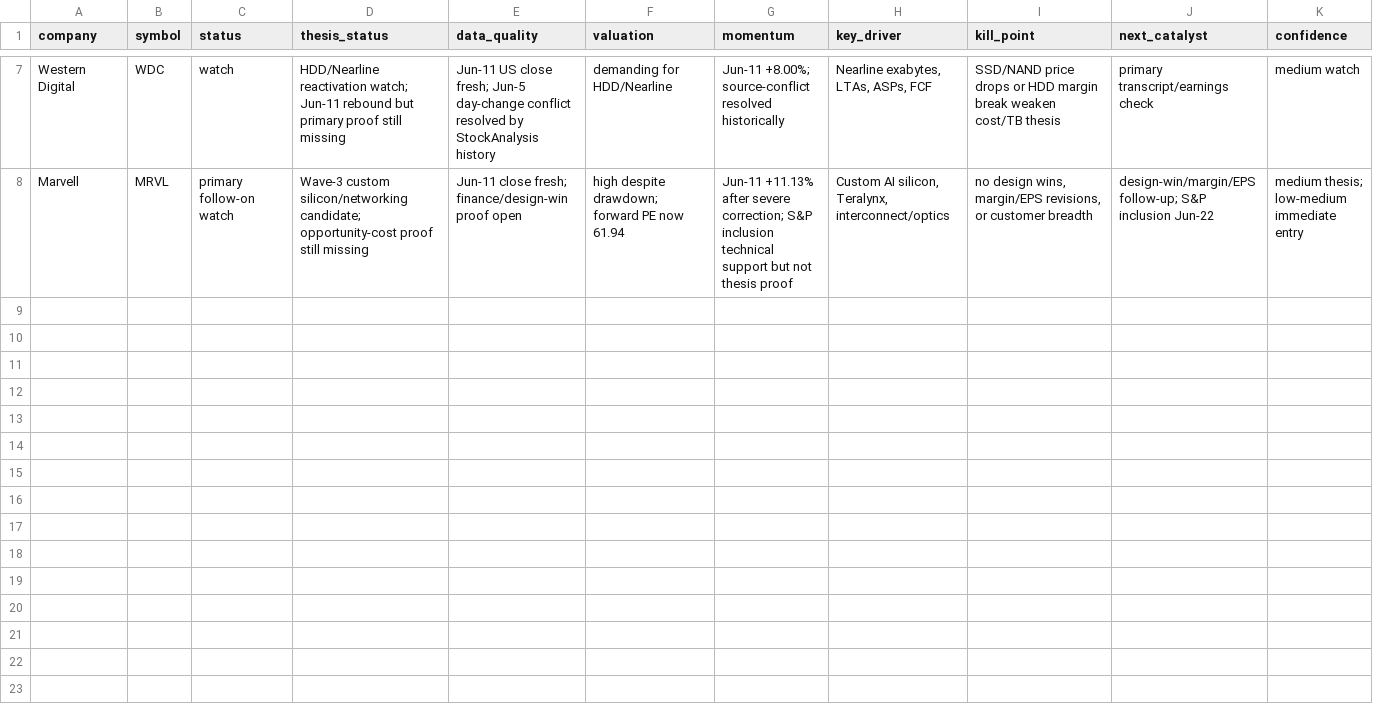
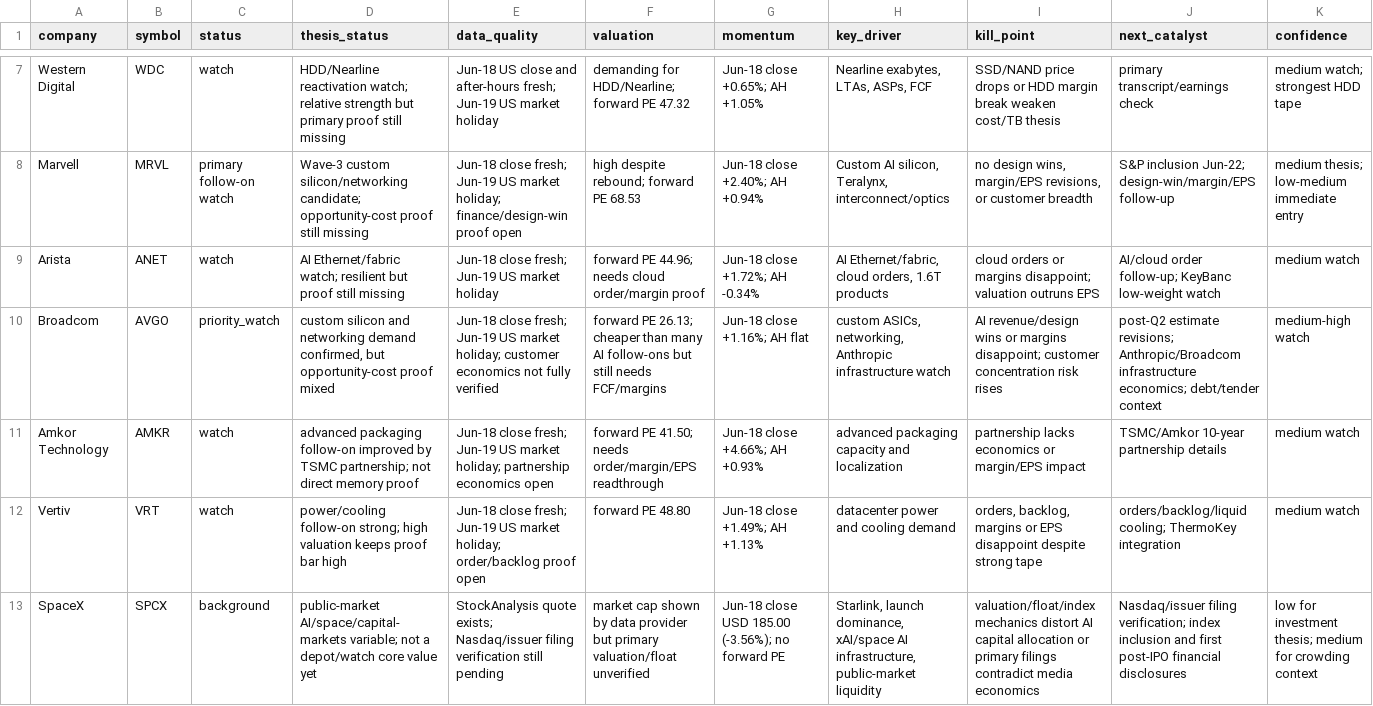
Before and after one commit to peterschuhknecht/aktienanalyse, a CSV file: 02_context/company_scorecards.csv, drawn as a sheet; only a part is shown, gaps mark what is left out; the diff covers the shown part only; the diff names each change by its address in the sheet, - before the commit and + after, or states it on an @@ line.

```diff
--- a/02_context/company_scorecards.csv
+++ b/02_context/company_scorecards.csv
-D7 (thesis_status): …reactivation watch; Jun-11 rebound but primary…
+D7 (thesis_status): …reactivation watch; relative strength but primary…
-E7 (data_quality): Jun-11 US close fresh; Jun-5 day-change conflict resolved by StockAnalysis history
+E7 (data_quality): Jun-18 US close and after-hours fresh; Jun-19 US market holiday
-F7 (valuation): demanding for HDD/Nearline
+F7 (valuation): demanding for HDD/Nearline; forward PE 47.32
-G7 (momentum): Jun-11 +8.00%; source-conflict resolved historically
+G7 (momentum): Jun-18 close +0.65%; AH +1.05%
-K7 (confidence): medium watch
+K7 (confidence): medium watch; strongest HDD tape
-E8 (data_quality): Jun-11 close fresh; finance/design-win proof…
+E8 (data_quality): Jun-18 close fresh; Jun-19 US market holiday; finance/design-win proof…
-F8 (valuation): high despite drawdown; forward PE now 61.94
+F8 (valuation): high despite rebound; forward PE 68.53
-G8 (momentum): Jun-11 +11.13% after severe correction; S&P inclusion technical support but not thesis proof
+G8 (momentum): Jun-18 close +2.40%; AH +0.94%
-J8 (next_catalyst): design-win/margin/EPS follow-up; S&P inclusion Jun-22
+J8 (next_catalyst): S&P inclusion Jun-22; design-win/margin/EPS follow-up
+row 9: Arista | ANET | watch | AI Ethernet/fabric watch; resilient but proof still missing | Jun-18 close fresh; Jun-19 US market holiday | forward PE 44.96; needs cloud order/margin proof | Jun-18 close +1.72%; AH -0.34% | AI Ethernet/fabric, cloud orders, 1.6T products | cloud orders or margins disappoint; valuation outruns EPS | AI/cloud order follow-up; KeyBanc low-weight watch | medium watch
+row 10: Broadcom | AVGO | priority_watch | custom silicon and networking demand confirmed, but opportunity-cost proof mixed | Jun-18 close fresh; Jun-19 US market holiday; customer economics not fully verified | forward PE 26.13; cheaper than many AI follow-ons but still needs FCF/margins | Jun-18 close +1.16%; AH flat | custom ASICs, networking, Anthropic infrastructure watch | AI revenue/design wins or margins disappoint; customer concentration risk rises | post-Q2 estimate revisions; Anthropic/Broadcom infrastructure economics; debt/tender context | medium-high watch
+row 11: Amkor Technology | AMKR | watch | advanced packaging follow-on improved by TSMC partnership; not direct memory proof | Jun-18 close fresh; Jun-19 US market holiday; partnership economics open | forward PE 41.50; needs order/margin/EPS readthrough | Jun-18 close +4.66%; AH +0.93% | advanced packaging capacity and localization | partnership lacks economics or margin/EPS impact | TSMC/Amkor 10-year partnership details | medium watch
+row 12: Vertiv | VRT | watch | power/cooling follow-on strong; high valuation keeps proof bar high | Jun-18 close fresh; Jun-19 US market holiday; order/backlog proof open | forward PE 48.80 | Jun-18 close +1.49%; AH +1.13% | datacenter power and cooling demand | orders, backlog, margins or EPS disappoint despite strong tape | orders/backlog/liquid cooling; ThermoKey integration | medium watch
+row 13: SpaceX | SPCX | background | public-market AI/space/capital-markets variable; not a depot/watch core value yet | StockAnalysis quote exists; Nasdaq/issuer filing verification still pending | market cap shown by data provider but primary valuation/float unverified | Jun-18 close USD 185.00 (-3.56%); no forward PE | Starlink, launch dominance, xAI/space AI infrastructure, public-market liquidity | valuation/float/index mechanics distort AI capital allocation or primary filings contradict media economics | Nasdaq/issuer filing verification; index inclusion and first post-IPO financial disclosures | low for investment thesis; medium for crowding context
```
Also changed, not shown: 28 edited cells elsewhere in this file, 02_context/watchlist_follow_on_ai_waves.csv, 05_data/covered_symbols.csv, 48 other files.
